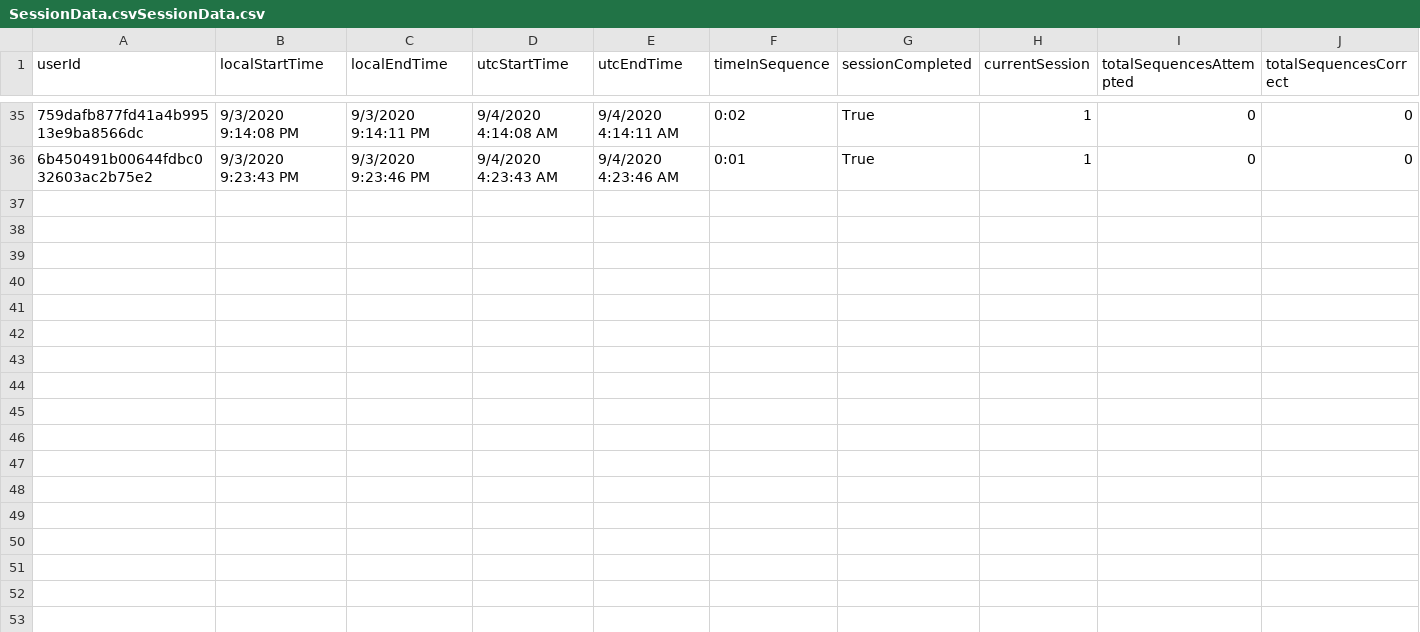
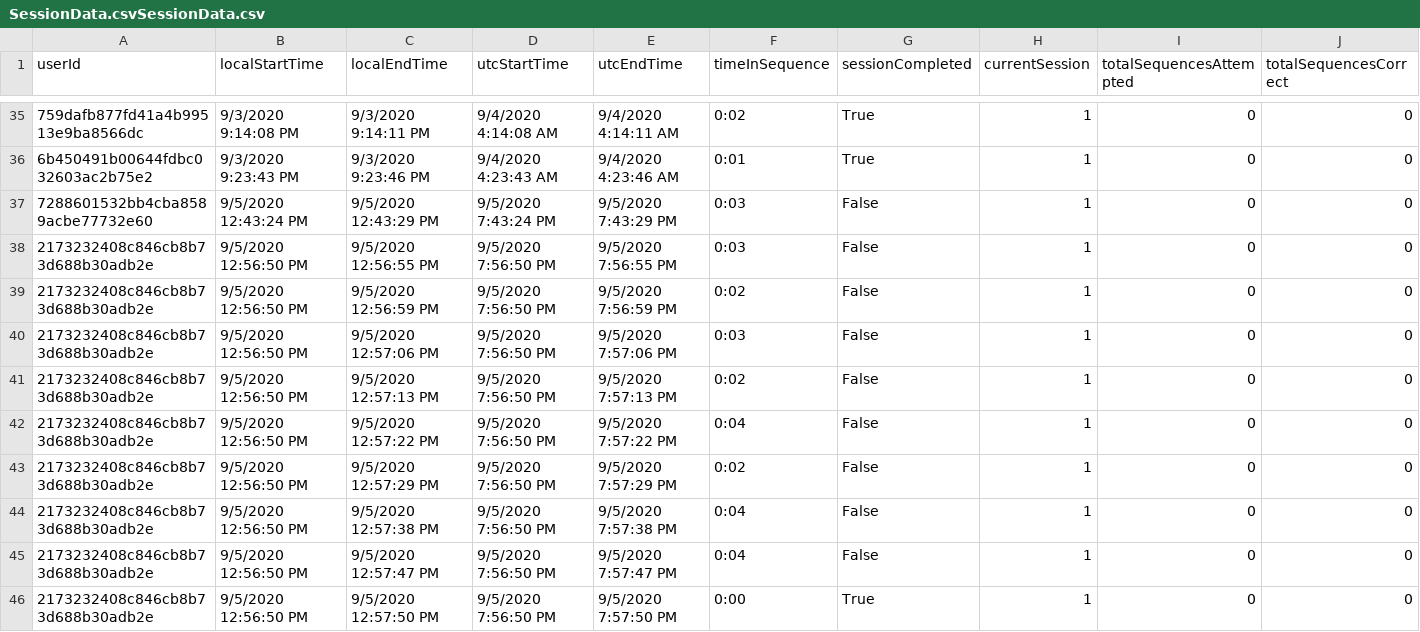
Before and after one commit to ReGame-VR/ReGame-Cognitive-Project, a CSV file: ReGameCognitive/Assets/Resources/SessionData.csvSessionData.csv, drawn as a sheet; only a part is shown, gaps mark what is left out; rows hold the shown columns only; the diff names each change by its address in the sheet, - before the commit and + after, or states it on an @@ line.

```diff
--- a/ReGameCognitive/Assets/Resources/SessionData.csvSessionData.csv
+++ b/ReGameCognitive/Assets/Resources/SessionData.csvSessionData.csv
+row 37: 7288601532bb4cba8589acbe77732e60 | 9/5/2020 12:43:24 PM | 9/5/2020 12:43:29 PM | 9/5/2020 7:43:24 PM | 9/5/2020 7:43:29 PM | 0:03 | False | 1 | 0 | 0
+row 38: 2173232408c846cb8b73d688b30adb2e | 9/5/2020 12:56:50 PM | 9/5/2020 12:56:55 PM | 9/5/2020 7:56:50 PM | 9/5/2020 7:56:55 PM | 0:03 | False | 1 | 0 | 0
+row 39: 2173232408c846cb8b73d688b30adb2e | 9/5/2020 12:56:50 PM | 9/5/2020 12:56:59 PM | 9/5/2020 7:56:50 PM | 9/5/2020 7:56:59 PM | 0:02 | False | 1 | 0 | 0
+row 40: 2173232408c846cb8b73d688b30adb2e | 9/5/2020 12:56:50 PM | 9/5/2020 12:57:06 PM | 9/5/2020 7:56:50 PM | 9/5/2020 7:57:06 PM | 0:03 | False | 1 | 0 | 0
+row 41: 2173232408c846cb8b73d688b30adb2e | 9/5/2020 12:56:50 PM | 9/5/2020 12:57:13 PM | 9/5/2020 7:56:50 PM | 9/5/2020 7:57:13 PM | 0:02 | False | 1 | 0 | 0
+row 42: 2173232408c846cb8b73d688b30adb2e | 9/5/2020 12:56:50 PM | 9/5/2020 12:57:22 PM | 9/5/2020 7:56:50 PM | 9/5/2020 7:57:22 PM | 0:04 | False | 1 | 0 | 0
+row 43: 2173232408c846cb8b73d688b30adb2e | 9/5/2020 12:56:50 PM | 9/5/2020 12:57:29 PM | 9/5/2020 7:56:50 PM | 9/5/2020 7:57:29 PM | 0:02 | False | 1 | 0 | 0
+row 44: 2173232408c846cb8b73d688b30adb2e | 9/5/2020 12:56:50 PM | 9/5/2020 12:57:38 PM | 9/5/2020 7:56:50 PM | 9/5/2020 7:57:38 PM | 0:04 | False | 1 | 0 | 0
+row 45: 2173232408c846cb8b73d688b30adb2e | 9/5/2020 12:56:50 PM | 9/5/2020 12:57:47 PM | 9/5/2020 7:56:50 PM | 9/5/2020 7:57:47 PM | 0:04 | False | 1 | 0 | 0
+row 46: 2173232408c846cb8b73d688b30adb2e | 9/5/2020 12:56:50 PM | 9/5/2020 12:57:50 PM | 9/5/2020 7:56:50 PM | 9/5/2020 7:57:50 PM | 0:00 | True | 1 | 0 | 0
```
Also changed, not shown: ReGameCognitive/Assets/Resources/SessionData.csv, ReGameCognitive/Assets/Resources/SessionData.csvSessionData.csvSessionData.csv, 4 other files.
